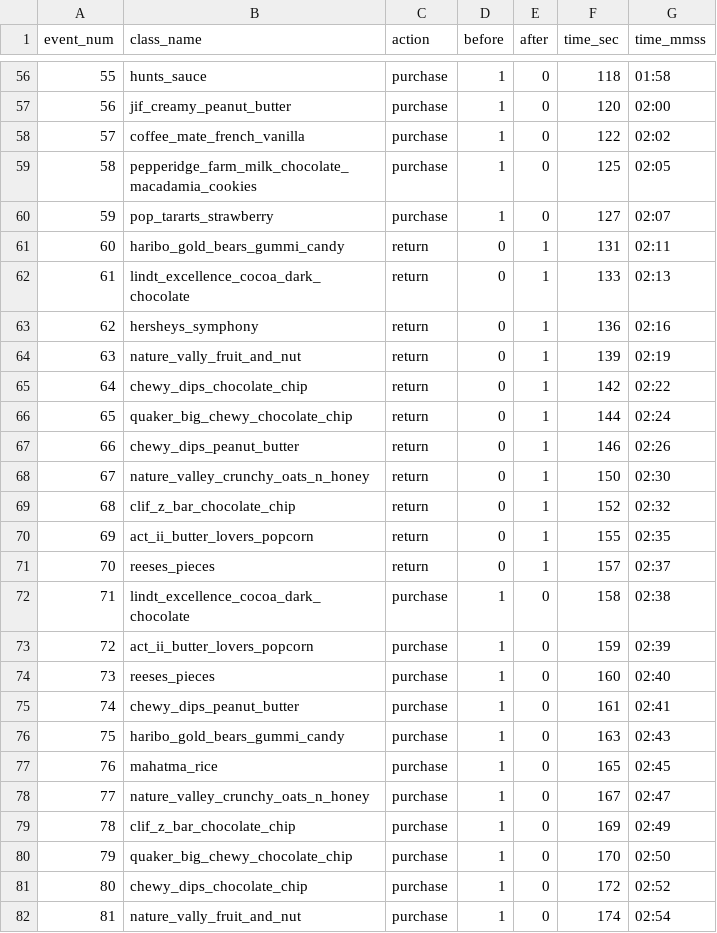
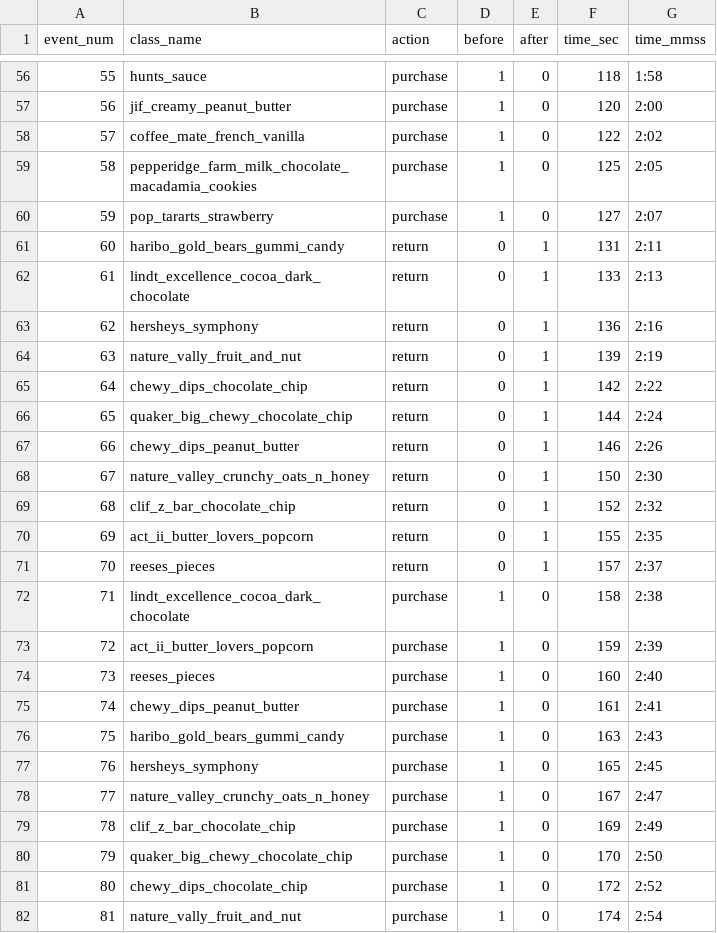
Before and after one commit to GangHeeJo/REDRED, a CSV file: data/ground_truth_v2.csv, drawn as a sheet; only a part is shown, gaps mark what is left out; the diff covers the shown part only.

```diff
--- a/data/ground_truth_v2.csv
+++ b/data/ground_truth_v2.csv
@@ -56,27 +56,27 @@
-55,hunts_sauce,purchase,1,0,118,01:58
-56,jif_creamy_peanut_butter,purchase,1,0,120,02:00
-57,coffee_mate_french_vanilla,purchase,1,0,122,02:02
-58,pepperidge_farm_milk_chocolate_macadamia_cookies,purchase,1,0,125,02:05
-59,pop_tararts_strawberry,purchase,1,0,127,02:07
-60,haribo_gold_bears_gummi_candy,return,0,1,131,02:11
-61,lindt_excellence_cocoa_dark_chocolate,return,0,1,133,02:13
-62,hersheys_symphony,return,0,1,136,02:16
-63,nature_vally_fruit_and_nut,return,0,1,139,02:19
-64,chewy_dips_chocolate_chip,return,0,1,142,02:22
-65,quaker_big_chewy_chocolate_chip,return,0,1,144,02:24
-66,chewy_dips_peanut_butter,return,0,1,146,02:26
-67,nature_valley_crunchy_oats_n_honey,return,0,1,150,02:30
-68,clif_z_bar_chocolate_chip,return,0,1,152,02:32
-69,act_ii_butter_lovers_popcorn,return,0,1,155,02:35
-70,reeses_pieces,return,0,1,157,02:37
-71,lindt_excellence_cocoa_dark_chocolate,purchase,1,0,158,02:38
-72,act_ii_butter_lovers_popcorn,purchase,1,0,159,02:39
-73,reeses_pieces,purchase,1,0,160,02:40
-74,chewy_dips_peanut_butter,purchase,1,0,161,02:41
-75,haribo_gold_bears_gummi_candy,purchase,1,0,163,02:43
-76,mahatma_rice,purchase,1,0,165,02:45
-77,nature_valley_crunchy_oats_n_honey,purchase,1,0,167,02:47
-78,clif_z_bar_chocolate_chip,purchase,1,0,169,02:49
-79,quaker_big_chewy_chocolate_chip,purchase,1,0,170,02:50
-80,chewy_dips_chocolate_chip,purchase,1,0,172,02:52
-81,nature_vally_fruit_and_nut,purchase,1,0,174,02:54
+55,hunts_sauce,purchase,1,0,118,1:58
+56,jif_creamy_peanut_butter,purchase,1,0,120,2:00
+57,coffee_mate_french_vanilla,purchase,1,0,122,2:02
+58,pepperidge_farm_milk_chocolate_macadamia_cookies,purchase,1,0,125,2:05
+59,pop_tararts_strawberry,purchase,1,0,127,2:07
+60,haribo_gold_bears_gummi_candy,return,0,1,131,2:11
+61,lindt_excellence_cocoa_dark_chocolate,return,0,1,133,2:13
+62,hersheys_symphony,return,0,1,136,2:16
+63,nature_vally_fruit_and_nut,return,0,1,139,2:19
+64,chewy_dips_chocolate_chip,return,0,1,142,2:22
+65,quaker_big_chewy_chocolate_chip,return,0,1,144,2:24
+66,chewy_dips_peanut_butter,return,0,1,146,2:26
+67,nature_valley_crunchy_oats_n_honey,return,0,1,150,2:30
+68,clif_z_bar_chocolate_chip,return,0,1,152,2:32
+69,act_ii_butter_lovers_popcorn,return,0,1,155,2:35
+70,reeses_pieces,return,0,1,157,2:37
+71,lindt_excellence_cocoa_dark_chocolate,purchase,1,0,158,2:38
+72,act_ii_butter_lovers_popcorn,purchase,1,0,159,2:39
+73,reeses_pieces,purchase,1,0,160,2:40
+74,chewy_dips_peanut_butter,purchase,1,0,161,2:41
+75,haribo_gold_bears_gummi_candy,purchase,1,0,163,2:43
+76,hersheys_symphony,purchase,1,0,165,2:45
+77,nature_valley_crunchy_oats_n_honey,purchase,1,0,167,2:47
+78,clif_z_bar_chocolate_chip,purchase,1,0,169,2:49
+79,quaker_big_chewy_chocolate_chip,purchase,1,0,170,2:50
+80,chewy_dips_chocolate_chip,purchase,1,0,172,2:52
+81,nature_vally_fruit_and_nut,purchase,1,0,174,2:54
```
Also changed, not shown: 79 edited cells elsewhere in this file.
